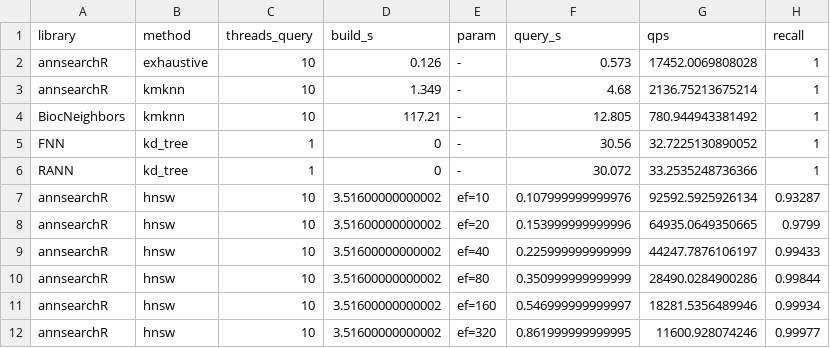
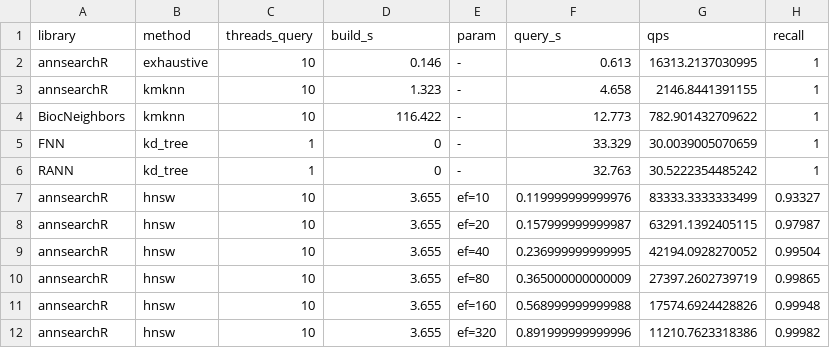
Before and after one commit to GregorLueg/annsearchR, a CSV file: inst/benchmarks/results/fashion-mnist-784-euclidean_t10_sweep.csv, drawn as a sheet; only a part is shown; the diff covers the shown part only.

Commit message:
docs: benchmark results and NEWS numbers for 0.2.0

```diff
--- a/inst/benchmarks/results/fashion-mnist-784-euclidean_t10_sweep.csv
+++ b/inst/benchmarks/results/fashion-mnist-784-euclidean_t10_sweep.csv
@@ -1,12 +1,12 @@
 library,method,threads_query,build_s,param,query_s,qps,recall
-annsearchR,exhaustive,10,0.126,-,0.573,17452.0069808028,1
-annsearchR,kmknn,10,1.349,-,4.68,2136.75213675214,1
-BiocNeighbors,kmknn,10,117.21,-,12.805,780.944943381492,1
-FNN,kd_tree,1,0,-,30.56,32.7225130890052,1
-RANN,kd_tree,1,0,-,30.072,33.2535248736366,1
-annsearchR,hnsw,10,3.51600000000002,ef=10,0.107999999999976,92592.5925926134,0.93287
-annsearchR,hnsw,10,3.51600000000002,ef=20,0.153999999999996,64935.0649350665,0.9799
-annsearchR,hnsw,10,3.51600000000002,ef=40,0.225999999999999,44247.7876106197,0.99433
-annsearchR,hnsw,10,3.51600000000002,ef=80,0.350999999999999,28490.0284900286,0.99844
-annsearchR,hnsw,10,3.51600000000002,ef=160,0.546999999999997,18281.5356489946,0.99934
-annsearchR,hnsw,10,3.51600000000002,ef=320,0.861999999999995,11600.928074246,0.99977
+annsearchR,exhaustive,10,0.146,-,0.613,16313.2137030995,1
+annsearchR,kmknn,10,1.323,-,4.658,2146.8441391155,1
+BiocNeighbors,kmknn,10,116.422,-,12.773,782.901432709622,1
+FNN,kd_tree,1,0,-,33.329,30.0039005070659,1
+RANN,kd_tree,1,0,-,32.763,30.5222354485242,1
+annsearchR,hnsw,10,3.655,ef=10,0.119999999999976,83333.3333333499,0.93327
+annsearchR,hnsw,10,3.655,ef=20,0.157999999999987,63291.1392405115,0.97987
+annsearchR,hnsw,10,3.655,ef=40,0.236999999999995,42194.0928270052,0.99504
+annsearchR,hnsw,10,3.655,ef=80,0.365000000000009,27397.2602739719,0.99865
+annsearchR,hnsw,10,3.655,ef=160,0.568999999999988,17574.6924428826,0.99948
+annsearchR,hnsw,10,3.655,ef=320,0.891999999999996,11210.7623318386,0.99982
```
Also changed, not shown: 156 edited cells elsewhere in this file, inst/benchmarks/results/fashion-mnist-784-euclidean_t10_summary.csv, inst/benchmarks/results/fashion-mnist-784-euclidean_t1_sweep.csv, 6 other files.
